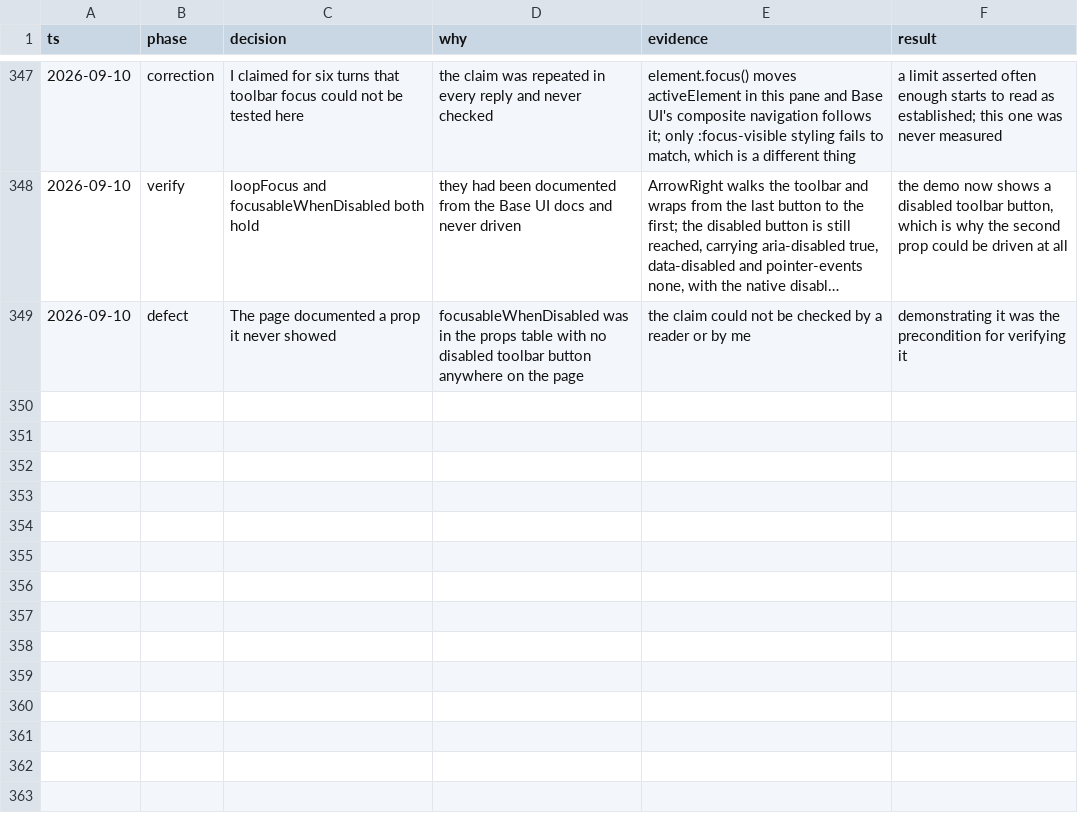
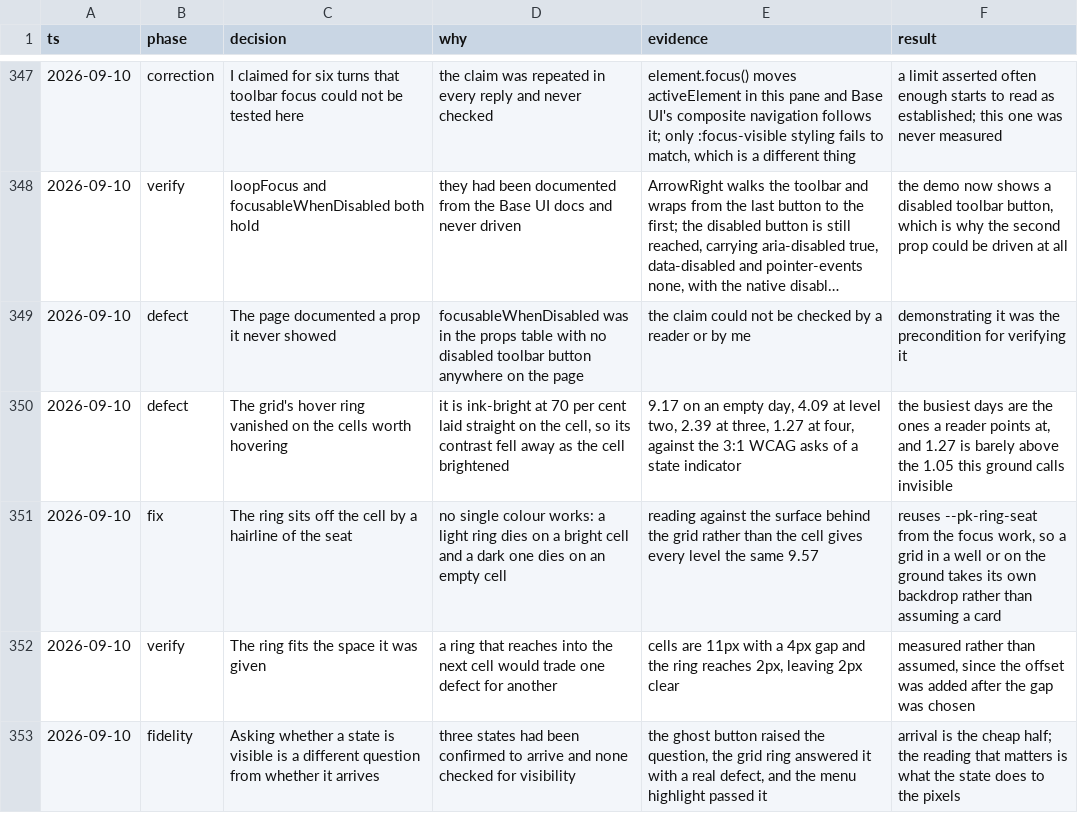
Before and after one commit to tyler-mitchell/infinite-canvas, a TSV file: packages/polkadot-ui/docs/internal/decisions.tsv, drawn as a sheet; only a part is shown, gaps mark what is left out; long unchanged cells end in ….

Commit message:
docs(polkadot-ui): record the vanishing hover ring and the visibility question

```diff
--- a/packages/polkadot-ui/docs/internal/decisions.tsv
+++ b/packages/polkadot-ui/docs/internal/decisions.tsv
@@ -349 +349,5 @@ ts	phase	decision	why	evidence	result
 2026-09-10	defect	The page documented a prop it never showed	focusableWhenDisabled was in the props table with no disabled toolbar button anywhere on the page	the claim could not be checked by a reader or by me	demonstrating it was the precondition for verifying it
+2026-09-10	defect	The grid's hover ring vanished on the cells worth hovering	it is ink-bright at 70 per cent laid straight on the cell, so its contrast fell away as the cell brightened	9.17 on an empty day, 4.09 at level two, 2.39 at three, 1.27 at four, against the 3:1 WCAG asks of a state indicator	the busiest days are the ones a reader points at, and 1.27 is barely above the 1.05 this ground calls invisible
+2026-09-10	fix	The ring sits off the cell by a hairline of the seat	no single colour works: a light ring dies on a bright cell and a dark one dies on an empty cell	reading against the surface behind the grid rather than the cell gives every level the same 9.57	reuses --pk-ring-seat from the focus work, so a grid in a well or on the ground takes its own backdrop rather than assuming a card
+2026-09-10	verify	The ring fits the space it was given	a ring that reaches into the next cell would trade one defect for another	cells are 11px with a 4px gap and the ring reaches 2px, leaving 2px clear	measured rather than assumed, since the offset was added after the gap was chosen
+2026-09-10	fidelity	Asking whether a state is visible is a different question from whether it arrives	three states had been confirmed to arrive and none checked for visibility	the ghost button raised the question, the grid ring answered it with a real defect, and the menu highlight passed it	arrival is the cheap half; the reading that matters is what the state does to the pixels
```
